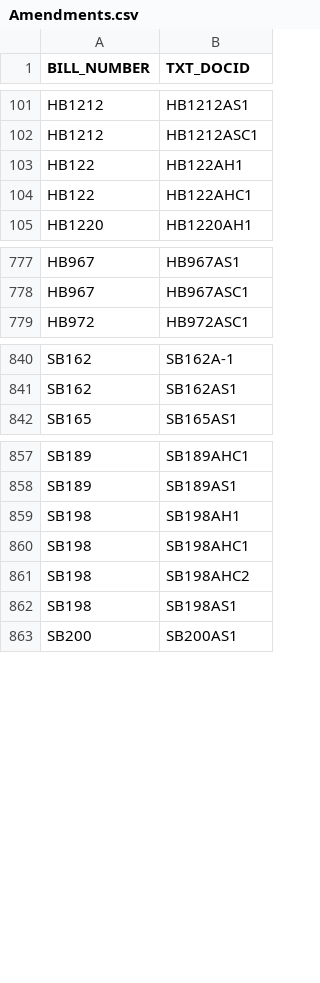
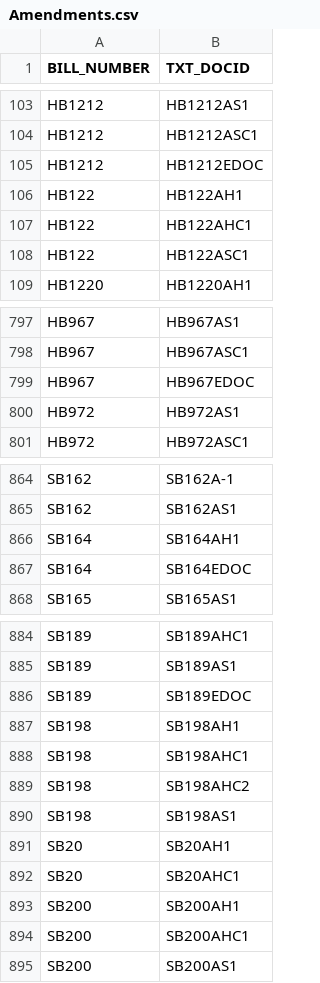
Before and after one commit to kyle-engler/va-legislature-datasette, a CSV file: va_legislature_datasette/lis_data/Amendments.csv, drawn as a sheet; only a part is shown, gaps mark what is left out; the diff covers the shown part only.

```diff
--- a/va_legislature_datasette/lis_data/Amendments.csv
+++ b/va_legislature_datasette/lis_data/Amendments.csv
@@ -102,4 +104,6 @@
 "HB1212         ","HB1212ASC1          "
+"HB1212         ","HB1212EDOC          "
 "HB122          ","HB122AH1            "
 "HB122          ","HB122AHC1           "
+"HB122          ","HB122ASC1           "
 "HB1220         ","HB1220AH1           "
@@ -778,2 +798,4 @@
 "HB967          ","HB967ASC1           "
+"HB967          ","HB967EDOC           "
+"HB972          ","HB972AS1            "
 "HB972          ","HB972ASC1           "
@@ -841,2 +865,4 @@
 "SB162          ","SB162AS1            "
+"SB164          ","SB164AH1            "
+"SB164          ","SB164EDOC           "
 "SB165          ","SB165AS1            "
@@ -858,2 +885,3 @@
 "SB189          ","SB189AS1            "
+"SB189          ","SB189EDOC           "
 "SB198          ","SB198AH1            "
@@ -862,2 +890,6 @@
 "SB198          ","SB198AS1            "
+"SB20           ","SB20AH1             "
+"SB20           ","SB20AHC1            "
+"SB200          ","SB200AH1            "
+"SB200          ","SB200AHC1           "
 "SB200          ","SB200AS1            "
```
Also changed, not shown: 34 added rows elsewhere in this file, va_legislature_datasette/lis_data/DOCKET.csv, va_legislature_datasette/lis_data/FiscalImpactStatements.csv, 6 other files.
